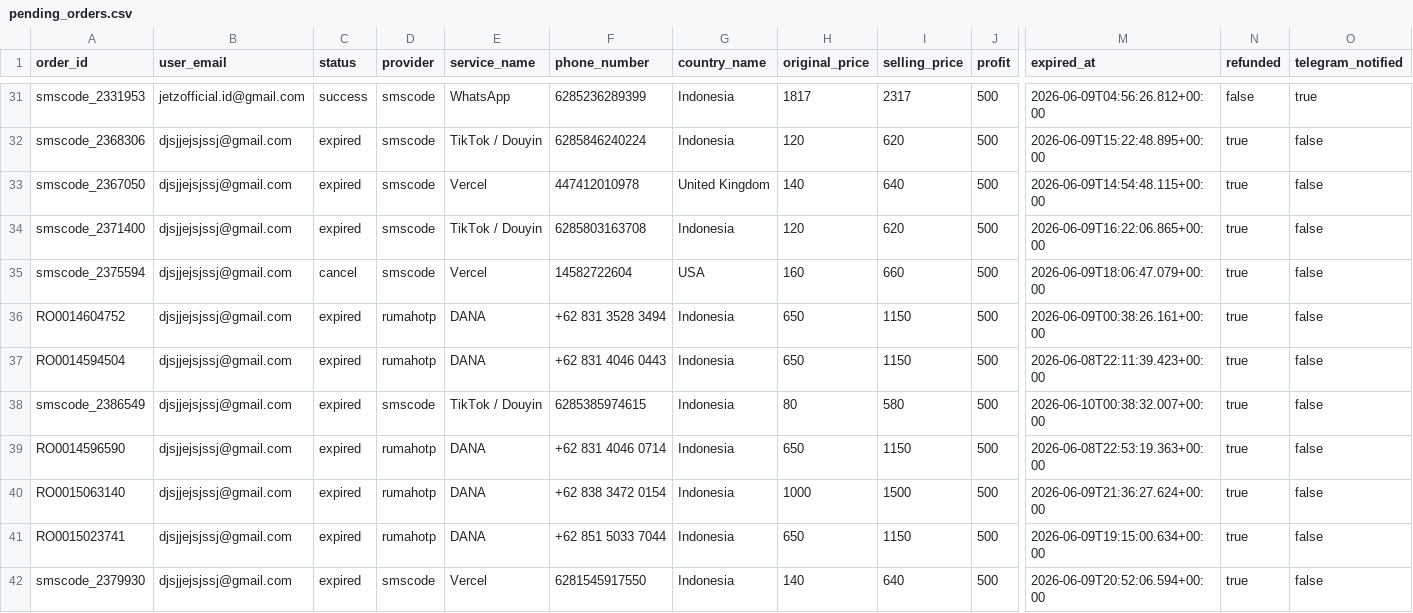
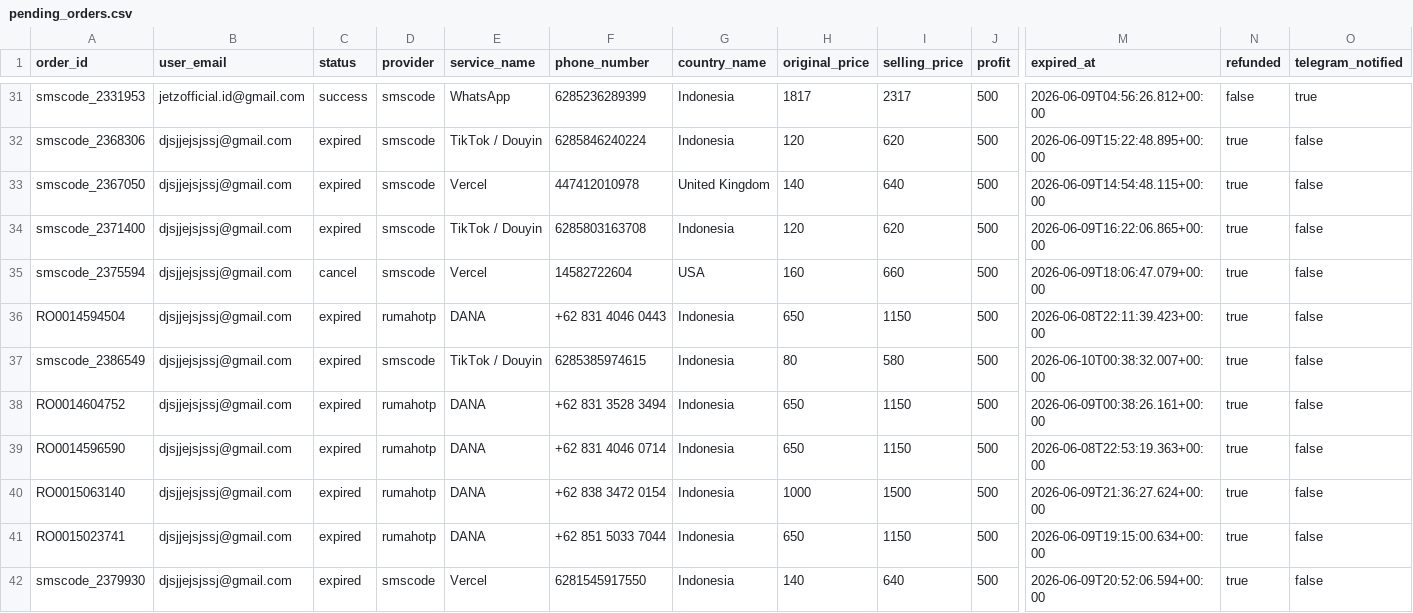
Before and after one commit to silahosting/Backup, a CSV file: backup/pending_orders/pending_orders.csv, drawn as a sheet; only a part is shown, gaps mark what is left out; removed rows and columns are numbered as before the commit, all else as after; rows hold the shown columns only; the diff names each change by its address in the sheet, - before the commit and + after, or states it on an @@ line.

Commit message:
Backup backup/pending_orders/pending_orders.csv 2026-06-12T08:58:06.970Z

```diff
--- a/backup/pending_orders/pending_orders.csv
+++ b/backup/pending_orders/pending_orders.csv
-row 36: RO0014604752 | djsjjejsjssj@gmail.com | expired | rumahotp | DANA | +62 831 3528 3494 | Indonesia | 650 | 1150 | 500 | 2026-06-09T00:38:26.161+00:00 | true | false
+row 38: RO0014604752 | djsjjejsjssj@gmail.com | expired | rumahotp | DANA | +62 831 3528 3494 | Indonesia | 650 | 1150 | 500 | 2026-06-09T00:38:26.161+00:00 | true | false
```
